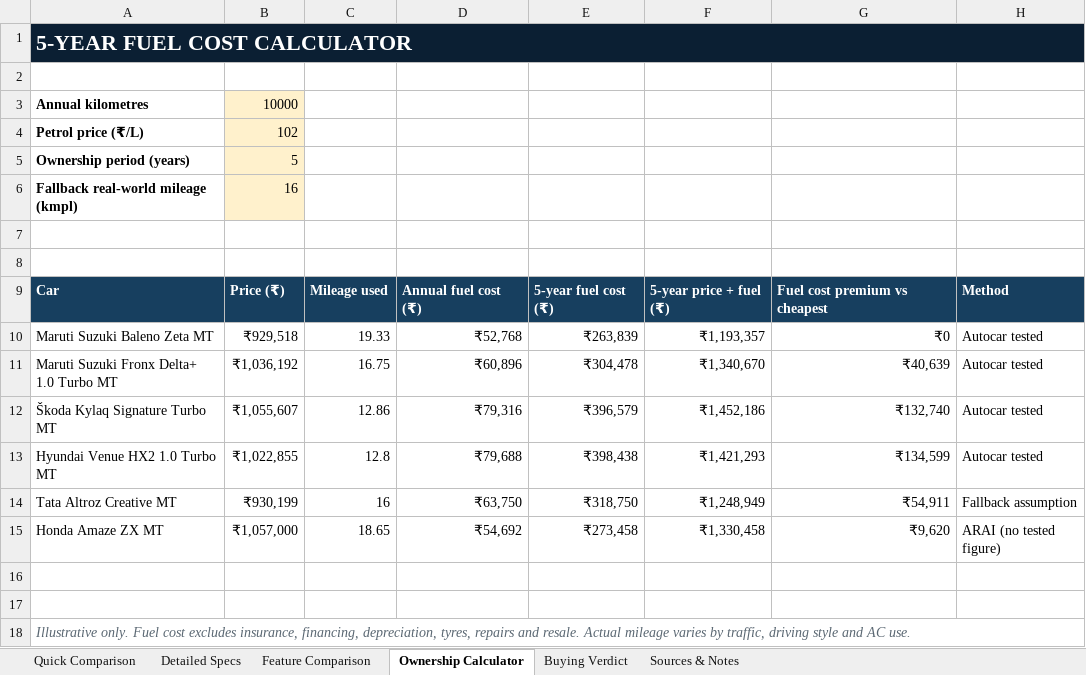
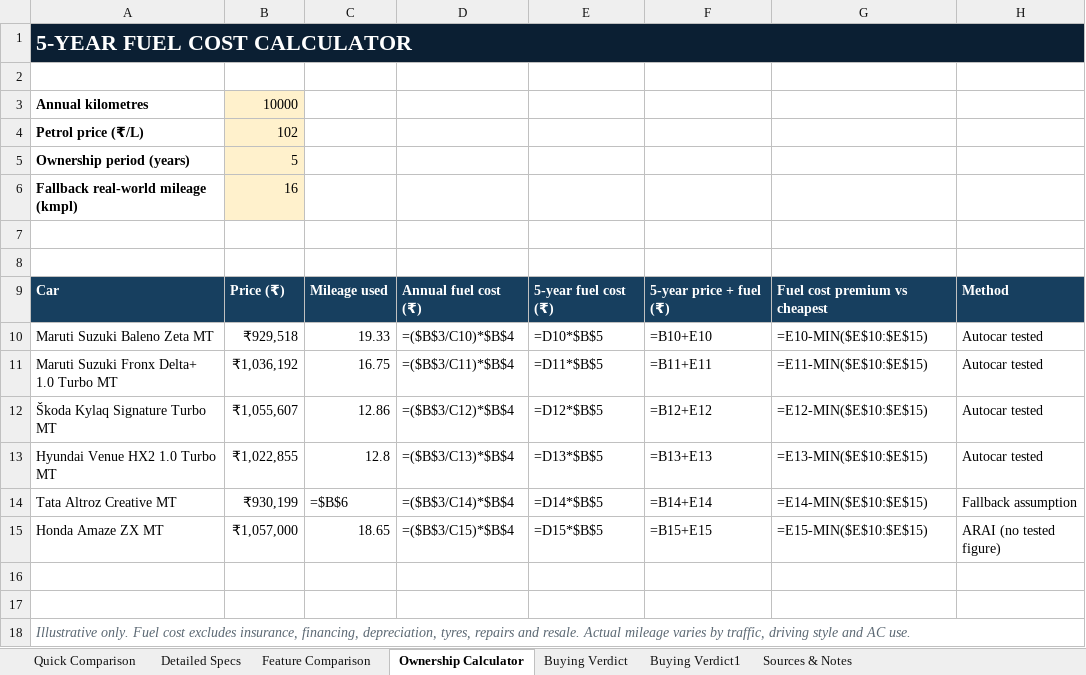
Before and after one commit to paras31sharma/trgauto.in, an Excel workbook: assets/If_I_Had_10_Lakh_Car_Comparison.xlsx, sheet Ownership Calculator, drawn as a sheet; values as stored, in another font and other column widths than the file's, no borders; formulas without a stored value are shown as written; charts and pictures not drawn; the diff names each change by its address in the sheet, - before the commit and + after, or states it on an @@ line.

```diff
--- a/assets/If_I_Had_10_Lakh_Car_Comparison.xlsx (sheet Ownership Calculator)
+++ b/assets/If_I_Had_10_Lakh_Car_Comparison.xlsx (sheet Ownership Calculator)
+sheet tab: Buying Verdict1
-D10: ₹52,768
+D10: =($B$3/C10)*$B$4
-E10: ₹263,839
+E10: =D10*$B$5
-F10: ₹1,193,357
+F10: =B10+E10
-G10: ₹0
+G10: =E10-MIN($E$10:$E$15)
-D11: ₹60,896
+D11: =($B$3/C11)*$B$4
-E11: ₹304,478
+E11: =D11*$B$5
-F11: ₹1,340,670
+F11: =B11+E11
-G11: ₹40,639
+G11: =E11-MIN($E$10:$E$15)
-D12: ₹79,316
+D12: =($B$3/C12)*$B$4
-E12: ₹396,579
+E12: =D12*$B$5
-F12: ₹1,452,186
+F12: =B12+E12
-G12: ₹132,740
+G12: =E12-MIN($E$10:$E$15)
-D13: ₹79,688
+D13: =($B$3/C13)*$B$4
-E13: ₹398,438
+E13: =D13*$B$5
-F13: ₹1,421,293
+F13: =B13+E13
-G13: ₹134,599
+G13: =E13-MIN($E$10:$E$15)
-C14: 16
+C14: =$B$6
-D14: ₹63,750
+D14: =($B$3/C14)*$B$4
-E14: ₹318,750
+E14: =D14*$B$5
-F14: ₹1,248,949
+F14: =B14+E14
-G14: ₹54,911
+G14: =E14-MIN($E$10:$E$15)
-D15: ₹54,692
+D15: =($B$3/C15)*$B$4
-E15: ₹273,458
+E15: =D15*$B$5
-F15: ₹1,330,458
+F15: =B15+E15
-G15: ₹9,620
+G15: =E15-MIN($E$10:$E$15)
```
Also changed, not shown: sheet Buying Verdict, charts or pictures, 5 other files.
